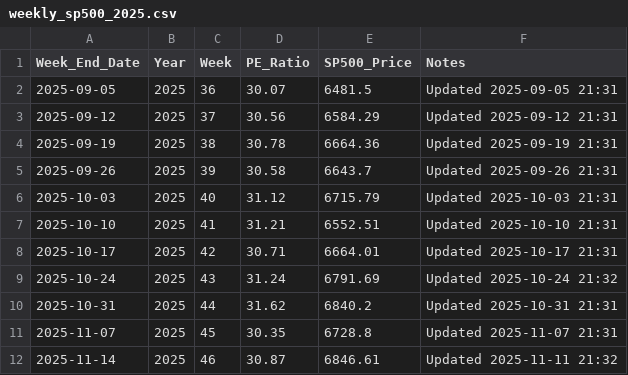
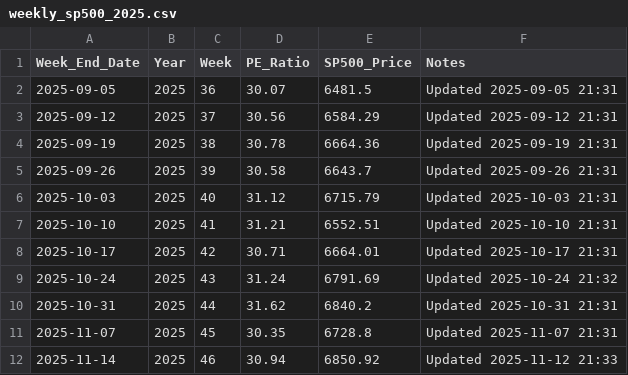
Before and after one commit to SC-SoftwareHS/market-cycle-tracker, a CSV file: data/weekly_sp500_2025.csv, drawn as a sheet.

```diff
--- a/data/weekly_sp500_2025.csv
+++ b/data/weekly_sp500_2025.csv
@@ -11,2 +11,2 @@ Week_End_Date,Year,Week,PE_Ratio,SP500_Price,Notes
 2025-11-07,2025,45,30.35,6728.8,Updated 2025-11-07 21:31
-2025-11-14,2025,46,30.87,6846.61,Updated 2025-11-11 21:32
+2025-11-14,2025,46,30.94,6850.92,Updated 2025-11-12 21:33
```
Also changed, not shown: data/monthly_sp500.csv, 2 other files.
